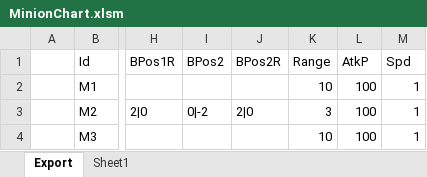
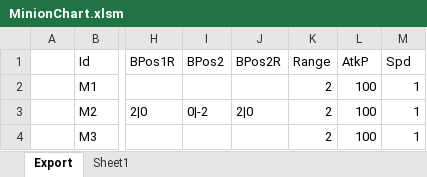
Before and after one commit to BlindBullet/ProjectDF, an Excel workbook: Assets/DataTables~/MinionChart.xlsm, sheet Export, drawn as a sheet; only a part is shown, gaps mark what is left out; values as stored, in another font and other column widths than the file's, no borders; charts and pictures not drawn; the diff names each change by its address in the sheet, - before the commit and + after, or states it on an @@ line.

```diff
--- a/Assets/DataTables~/MinionChart.xlsm (sheet Export)
+++ b/Assets/DataTables~/MinionChart.xlsm (sheet Export)
-K2 (Range): 10
+K2 (Range): 2
-K3 (Range): 3
+K3 (Range): 2
-K4 (Range): 10
+K4 (Range): 2
```
Also changed, not shown: charts or pictures, 3 other files.
